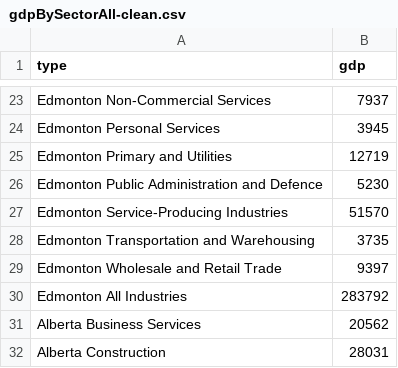
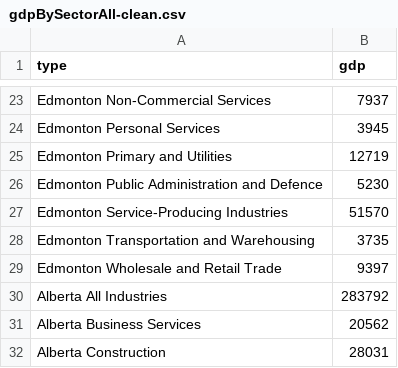
Before and after one commit to DeBraid/hec, a CSV file: csv/gdpBySectorAll-clean.csv, drawn as a sheet; only a part is shown, gaps mark what is left out.

Commit message:
fixed data error

```diff
--- a/csv/gdpBySectorAll-clean.csv
+++ b/csv/gdpBySectorAll-clean.csv
@@ -29,3 +29,3 @@ Edmonton Transportation and Warehousing,3735
 Edmonton Wholesale and Retail Trade,9397
-Edmonton All Industries,283792
+Alberta All Industries,283792
 Alberta Business Services,20562
```
